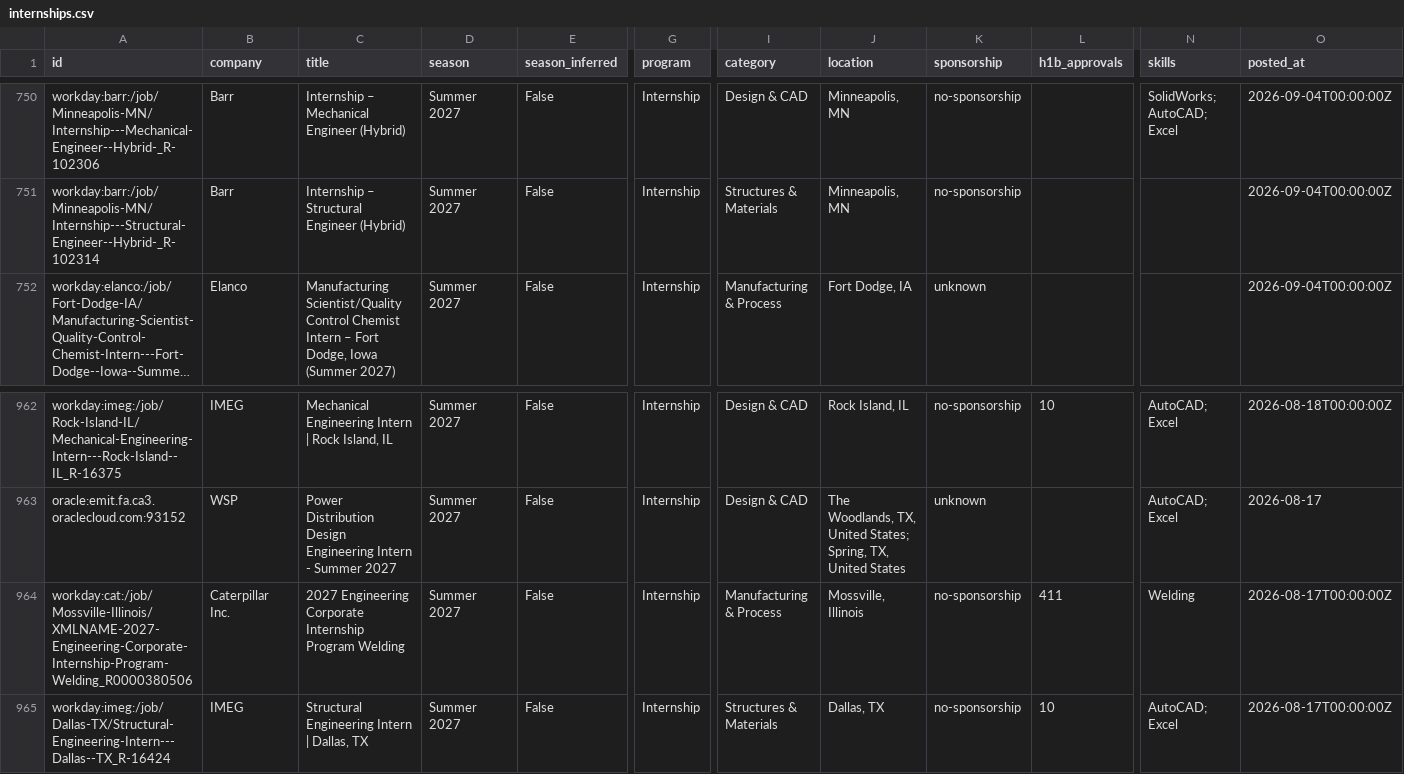
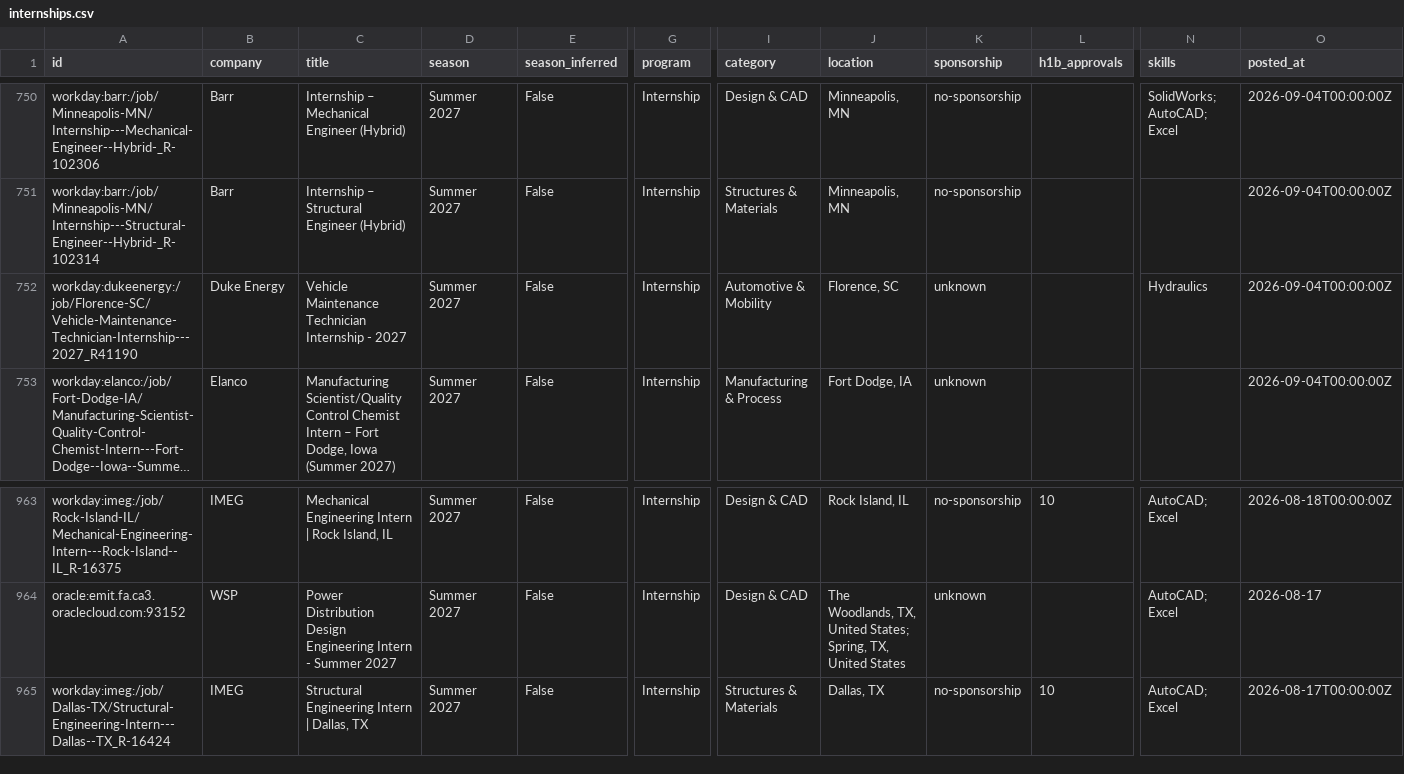
Before and after one commit to Tracker05/mechanical-engineering-internships, a CSV file: data/internships.csv, drawn as a sheet; only a part is shown, gaps mark what is left out; long unchanged cells end in …; removed rows and columns are numbered as before the commit, all else as after; rows hold the shown columns only; the diff names each change by its address in the sheet, - before the commit and + after, or states it on an @@ line.

```diff
--- a/data/internships.csv
+++ b/data/internships.csv
+row 752: workday:dukeenergy:/job/Florence-SC/Vehicle-Maintenance-Technician-Internship---2027_R41190 | Duke Energy | Vehicle Maintenance Technician Internship - 2027 | Summer 2027 | False | Internship | Automotive & Mobility | Florence, SC | unknown |  | Hydraulics | 2026-09-04T00:00:00Z
-row 964: workday:cat:/job/Mossville-Illinois/XMLNAME-2027-Engineering-Corporate-Internship-Program-Welding_R0000380506 | Caterpillar Inc. | 2027 Engineering Corporate Internship Program Welding | Summer 2027 | False | Internship | Manufacturing & Process | Mossville, Illinois | no-sponsorship | 411 | Welding | 2026-08-17T00:00:00Z
```
Also changed, not shown: docs/internships.csv, 11 other files.
